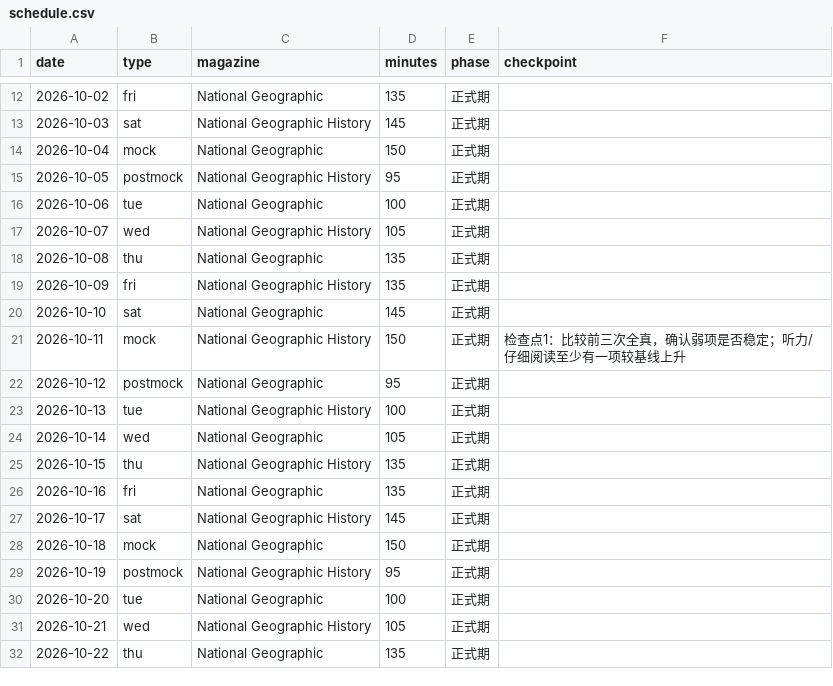
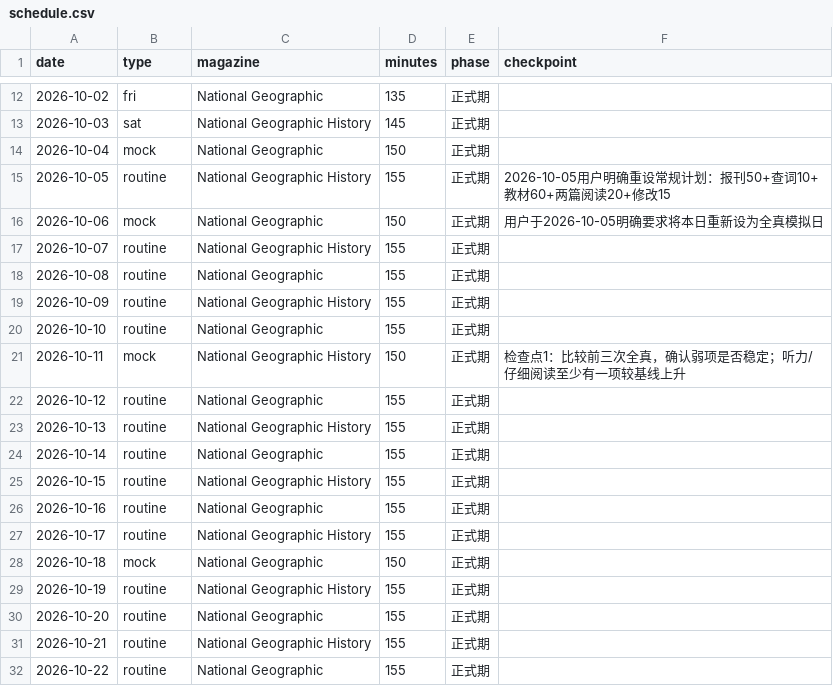
Before and after one commit to Yaahua/CET6, a CSV file: schedule.csv, drawn as a sheet; only a part is shown, gaps mark what is left out; the diff covers the shown part only.

Commit message:
Replace regular CET-6 routine and set Oct 6 mock

```diff
--- a/schedule.csv
+++ b/schedule.csv
@@ -14,19 +14,19 @@ date,type,magazine,minutes,phase,checkpoint
 2026-10-04,mock,National Geographic,150,正式期,
-2026-10-05,postmock,National Geographic History,95,正式期,
-2026-10-06,tue,National Geographic,100,正式期,
-2026-10-07,wed,National Geographic History,105,正式期,
-2026-10-08,thu,National Geographic,135,正式期,
-2026-10-09,fri,National Geographic History,135,正式期,
-2026-10-10,sat,National Geographic,145,正式期,
+2026-10-05,routine,National Geographic History,155,正式期,2026-10-05用户明确重设常规计划：报刊50+查词10+教材60+两篇阅读20+修改15
+2026-10-06,mock,National Geographic,150,正式期,用户于2026-10-05明确要求将本日重新设为全真模拟日
+2026-10-07,routine,National Geographic History,155,正式期,
+2026-10-08,routine,National Geographic,155,正式期,
+2026-10-09,routine,National Geographic History,155,正式期,
+2026-10-10,routine,National Geographic,155,正式期,
 2026-10-11,mock,National Geographic History,150,正式期,检查点1：比较前三次全真，确认弱项是否稳定；听力/仔细阅读至少有一项较基线上升
-2026-10-12,postmock,National Geographic,95,正式期,
-2026-10-13,tue,National Geographic History,100,正式期,
-2026-10-14,wed,National Geographic,105,正式期,
-2026-10-15,thu,National Geographic History,135,正式期,
-2026-10-16,fri,National Geographic,135,正式期,
-2026-10-17,sat,National Geographic History,145,正式期,
+2026-10-12,routine,National Geographic,155,正式期,
+2026-10-13,routine,National Geographic History,155,正式期,
+2026-10-14,routine,National Geographic,155,正式期,
+2026-10-15,routine,National Geographic History,155,正式期,
+2026-10-16,routine,National Geographic,155,正式期,
+2026-10-17,routine,National Geographic History,155,正式期,
 2026-10-18,mock,National Geographic,150,正式期,
-2026-10-19,postmock,National Geographic History,95,正式期,
-2026-10-20,tue,National Geographic,100,正式期,
-2026-10-21,wed,National Geographic History,105,正式期,
-2026-10-22,thu,National Geographic,135,正式期,
+2026-10-19,routine,National Geographic History,155,正式期,
+2026-10-20,routine,National Geographic,155,正式期,
+2026-10-21,routine,National Geographic History,155,正式期,
+2026-10-22,routine,National Geographic,155,正式期,
```
Also changed, not shown: 73 edited cells elsewhere in this file.
